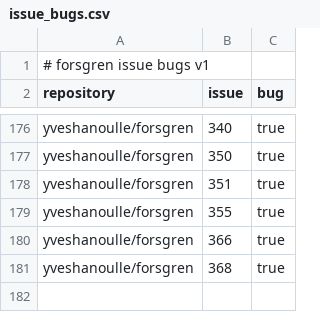
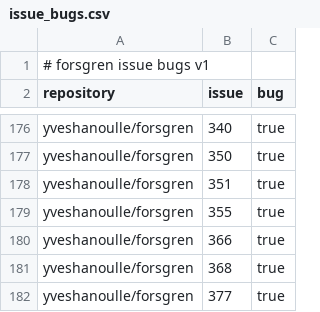
Before and after one commit to yveshanoulle/forsgren-metrics, a CSV file: data/issue_bugs.csv, drawn as a sheet; only a part is shown, gaps mark what is left out; the diff names each change by its address in the sheet, - before the commit and + after, or states it on an @@ line.

```diff
--- a/data/issue_bugs.csv
+++ b/data/issue_bugs.csv
+row 182: yveshanoulle/forsgren | 377 | true
```
Also changed, not shown: data/commits.csv, data/deployments.csv, 4 other files.
